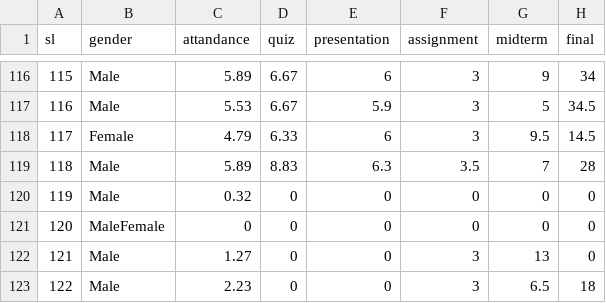
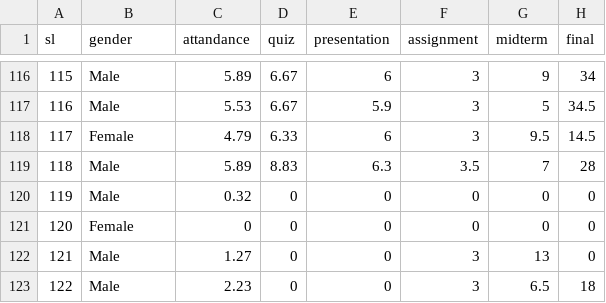
Before and after one commit to islamMaruf/gender-based-student-performance, a CSV file: datasets.csv, drawn as a sheet; only a part is shown, gaps mark what is left out.

Commit message:
file modified

```diff
--- a/datasets.csv
+++ b/datasets.csv
@@ -120,3 +120,3 @@ sl,gender,attandance,quiz,presentation,assignment,midterm,final
 119,Male,0.32,0,0,0,0,0
-120,MaleFemale,0,0,0,0,0,0
+120,Female,0,0,0,0,0,0
 121,Male,1.27,0,0,3,13,0
```
